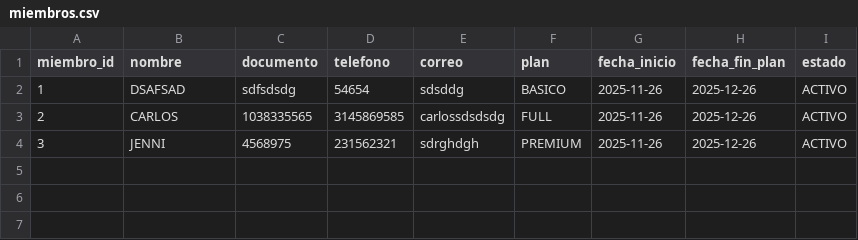
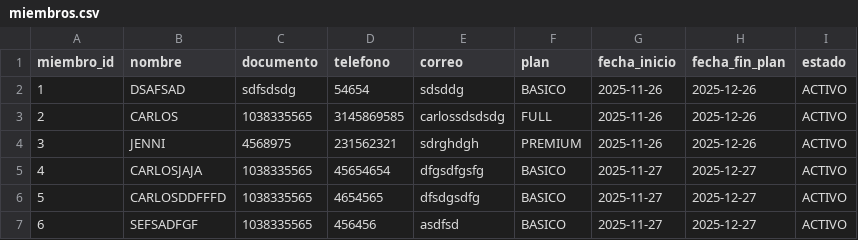
Before and after one commit to CarlosDcastano/Fitness-Project, a CSV file: data/miembros.csv, drawn as a sheet; the diff names each change by its address in the sheet, - before the commit and + after, or states it on an @@ line.

```diff
--- a/data/miembros.csv
+++ b/data/miembros.csv
+row 5: 4 | CARLOSJAJA | 1038335565 | 45654654 | dfgsdfgsfg | BASICO | 2025-11-27 | 2025-12-27 | ACTIVO
+row 6: 5 | CARLOSDDFFFD | 1038335565 | 4654565 | dfsdgsdfg | BASICO | 2025-11-27 | 2025-12-27 | ACTIVO
+row 7: 6 | SEFSADFGF | 1038335565 | 456456 | asdfsd | BASICO | 2025-11-27 | 2025-12-27 | ACTIVO
```
Also changed, not shown: 5 other files.
